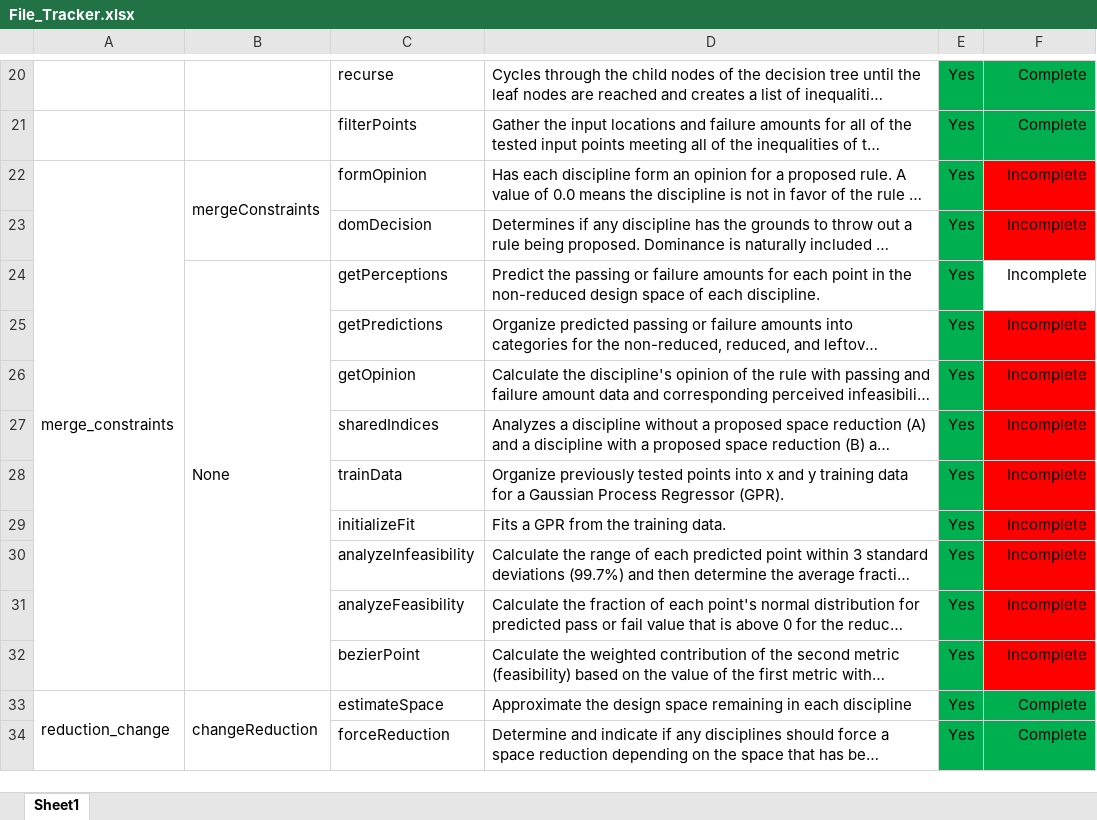
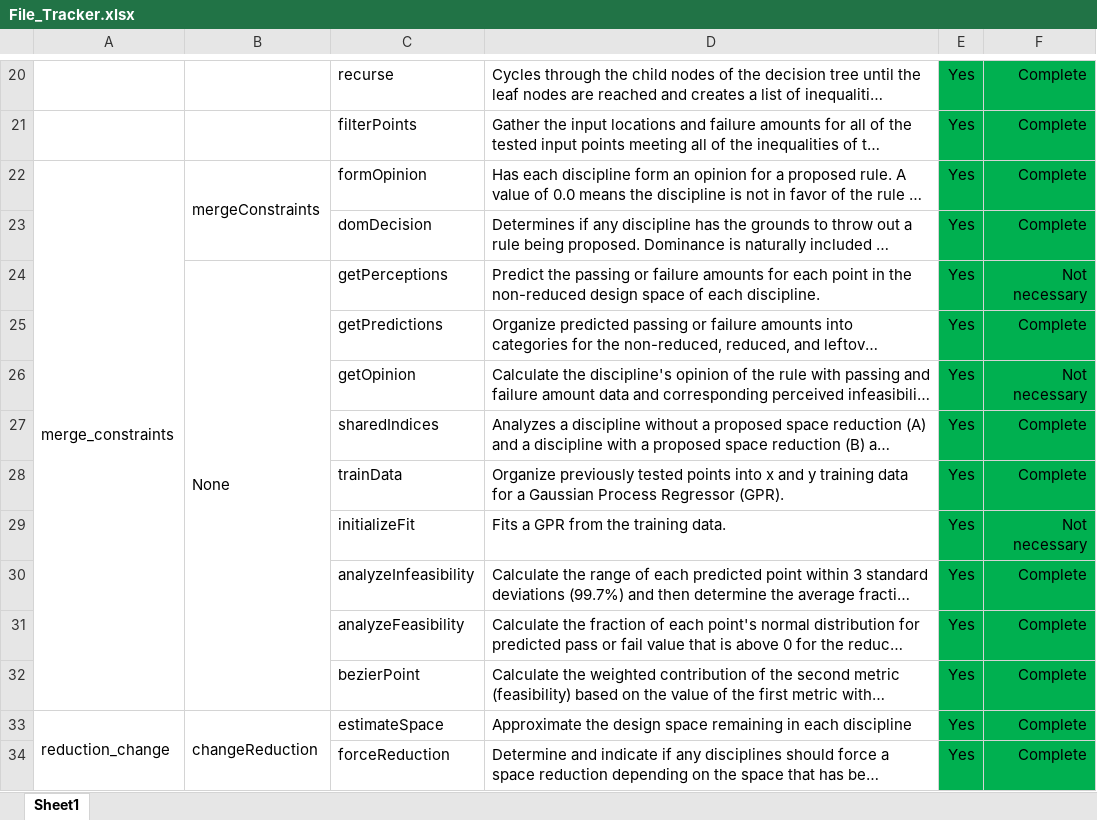
Before and after one commit to Marine-Structures-Design-Lab/DesignSpace_Fragility, an Excel workbook: Python Code/File_Tracker.xlsx, sheet Sheet1, drawn as a sheet; only a part is shown, gaps mark what is left out; long unchanged cells end in …; values as stored, in another font and other column widths than the file's, no borders; the diff names each change by its address in the sheet, - before the commit and + after, or states it on an @@ line.

```diff
--- a/Python Code/File_Tracker.xlsx (sheet Sheet1)
+++ b/Python Code/File_Tracker.xlsx (sheet Sheet1)
-F22:F23: Incomplete
+F22:F23: Complete
-F22:F23 fill: #FF0000
+F22:F23 fill: #00B050
-F24: Incomplete
+F24: Not necessary
-F24 fill: none
+F24 fill: #00B050
-F25: Incomplete
+F25: Complete
-F25:F32 fill: #FF0000
+F25:F32 fill: #00B050
-F26: Incomplete
+F26: Not necessary
-F27:F28: Incomplete
+F27:F28: Complete
-F29: Incomplete
+F29: Not necessary
-F30:F32: Incomplete
+F30:F32: Complete
```
Also changed, not shown: 1 other file.
